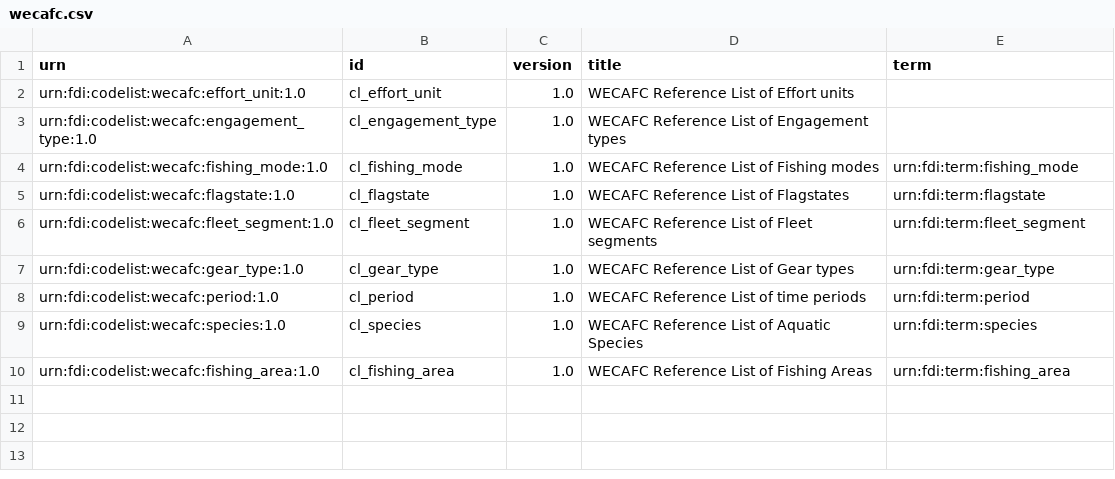
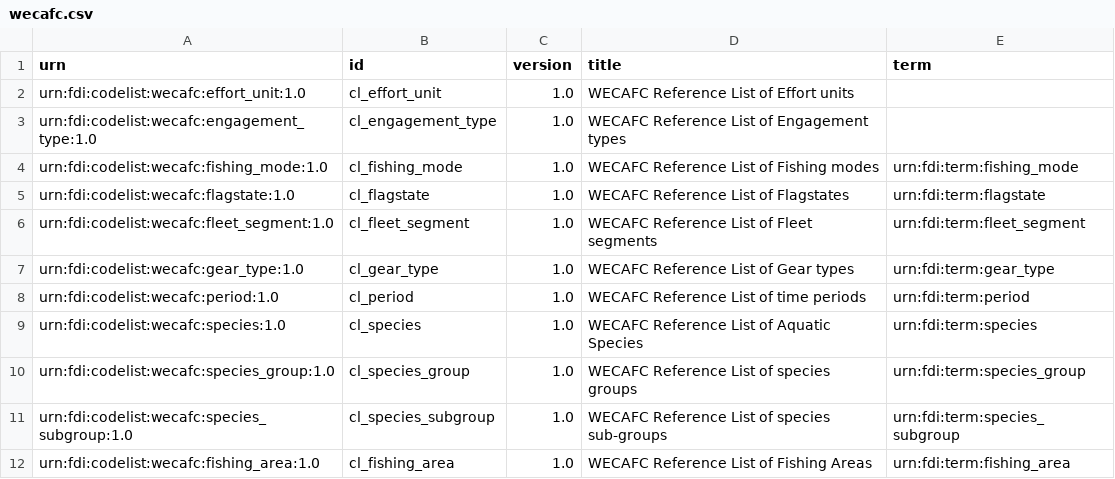
Before and after one commit to fdiwg/fdi-codelists, a CSV file: regional/wecafc/wecafc.csv, drawn as a sheet.

Commit message:
Update wecafc.csv - #50 reference new codelists

```diff
--- a/regional/wecafc/wecafc.csv
+++ b/regional/wecafc/wecafc.csv
@@ -9,2 +9,4 @@ urn:fdi:codelist:wecafc:period:1.0,cl_period,"1.0","WECAFC Reference List of tim
 urn:fdi:codelist:wecafc:species:1.0,cl_species,"1.0","WECAFC Reference List of Aquatic Species",urn:fdi:term:species
+urn:fdi:codelist:wecafc:species_group:1.0,cl_species_group,"1.0", "WECAFC Reference List of species groups",urn:fdi:term:species_group
+urn:fdi:codelist:wecafc:species_subgroup:1.0,cl_species_subgroup,"1.0", "WECAFC Reference List of species sub-groups",urn:fdi:term:species_subgroup
 urn:fdi:codelist:wecafc:fishing_area:1.0,cl_fishing_area,"1.0","WECAFC Reference List of Fishing Areas",urn:fdi:term:fishing_area
```
